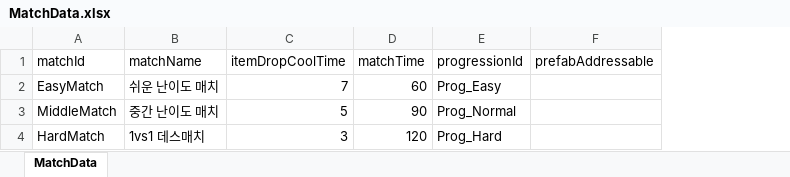
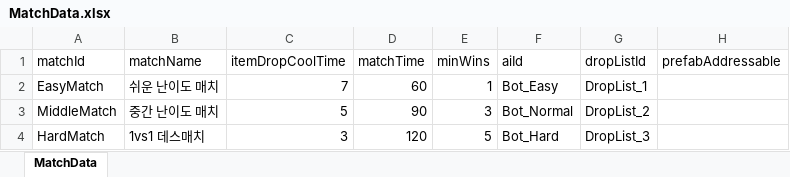
Before and after one commit to kjm0417/SHINZI_Games_InternshipTest, an Excel workbook: Assets/Editor/ExcelData/MatchData.xlsx, sheet MatchData, drawn as a sheet; values as stored, in another font and other column widths than the file's, no borders; removed rows and columns are numbered as before the commit, all else as after; the diff names each change by its address in the sheet, - before the commit and + after, or states it on an @@ line.

```diff
--- a/Assets/Editor/ExcelData/MatchData.xlsx (sheet MatchData)
+++ b/Assets/Editor/ExcelData/MatchData.xlsx (sheet MatchData)
-column E (progressionId), rows 2-4: Prog_Easy | Prog_Normal | Prog_Hard
+column E (minWins), rows 2-4: 1 | 3 | 5
+column F (aiId), rows 2-4: Bot_Easy | Bot_Normal | Bot_Hard
+column G (dropListId), rows 2-4: DropList_1 | DropList_2 | DropList_3
```
Also changed, not shown: Assets/Editor/ExcelData/AIData.xlsx, Assets/Editor/ExcelData/WeaponData.xlsx, 43 other files.
